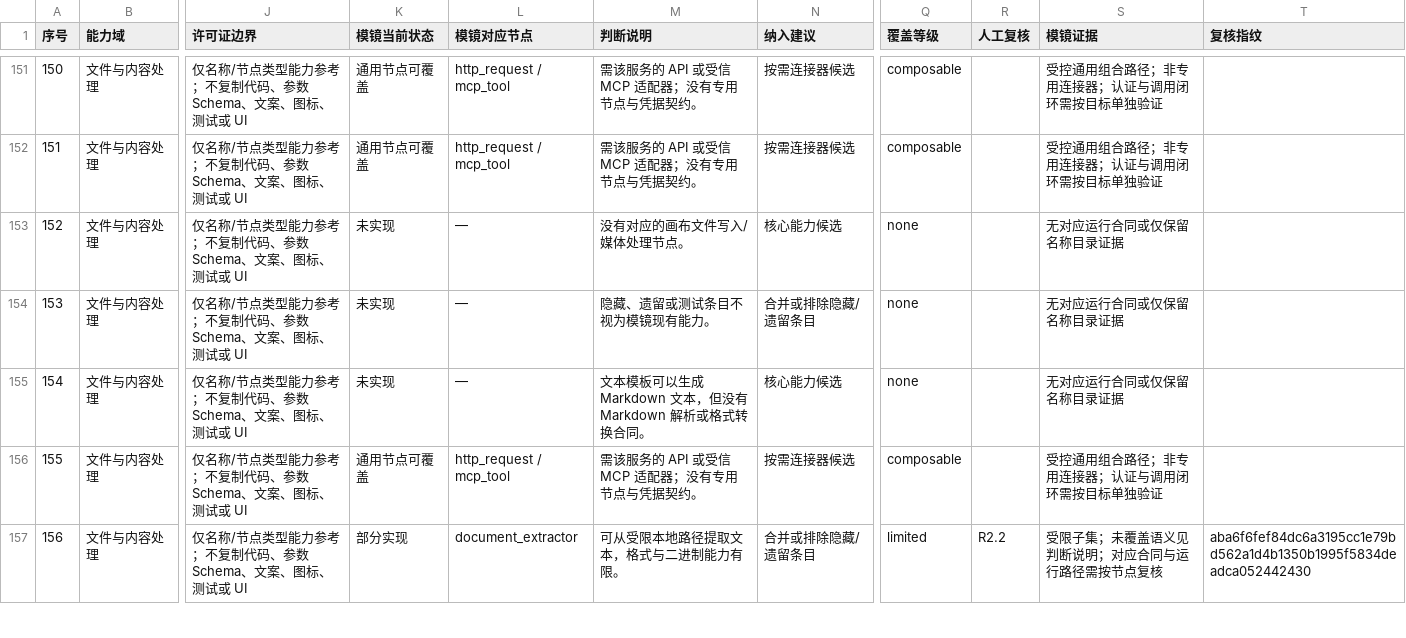
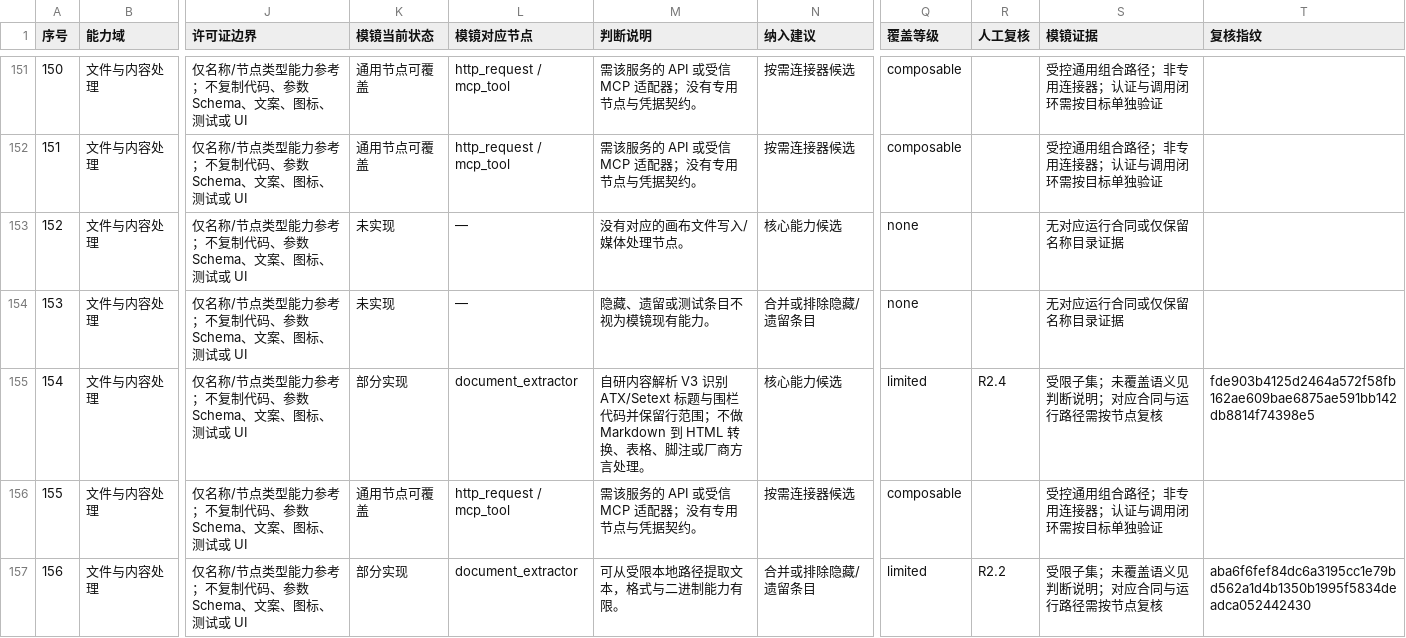
Before and after one commit to PinkElf-Elysia/ModelMirror, a CSV file: docs/audits/n8n-node-capability-matrix.csv, drawn as a sheet; only a part is shown, gaps mark what is left out; the diff covers the shown part only; the diff names each change by its address in the sheet, - before the commit and + after, or states it on an @@ line.

```diff
--- a/docs/audits/n8n-node-capability-matrix.csv
+++ b/docs/audits/n8n-node-capability-matrix.csv
-K155 (模镜当前状态): 未实现
+K155 (模镜当前状态): 部分实现
-L155 (模镜对应节点): —
+L155 (模镜对应节点): document_extractor
-M155 (判断说明): 文本模板可以生成 Markdown 文本，但没有 Markdown 解析或格式转换合同。
+M155 (判断说明): 自研内容解析 V3 识别 ATX/Setext 标题与围栏代码并保留行范围；不做 Markdown 到 HTML 转换、表格、脚注或厂商方言处理。
-Q155 (覆盖等级): none
+Q155 (覆盖等级): limited
-R155 (人工复核): (empty)
+R155 (人工复核): R2.4
-S155 (模镜证据): 无对应运行合同或仅保留名称目录证据
+S155 (模镜证据): 受限子集；未覆盖语义见判断说明；对应合同与运行路径需按节点复核
-T155 (复核指纹): (empty)
+T155 (复核指纹): fde903b4125d2464a572f58fb162ae609bae6875ae591bb142db8814f74398e5
```
Also changed, not shown: 21 edited cells elsewhere in this file, 27 other files.
